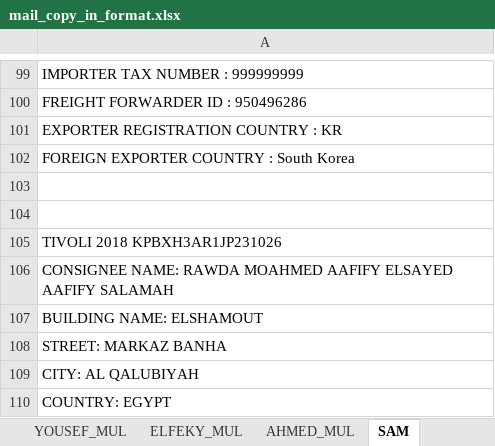
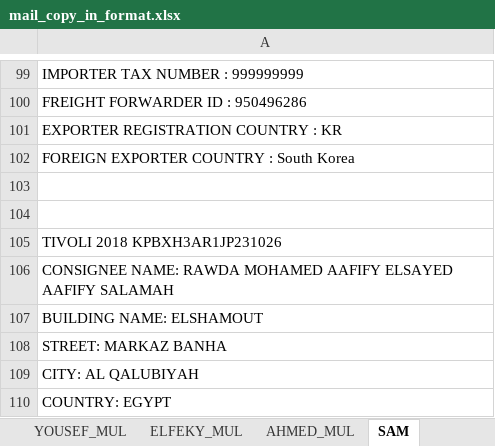
Before and after one commit to Jin-Kwon-Lee/CIG_SCRIPT, an Excel workbook: data/input_mail/mail_copy_in_format.xlsx, sheet SAM, drawn as a sheet; only a part is shown, gaps mark what is left out; values as stored, in another font and other column widths than the file's, no borders; the diff covers the shown part only; the diff names each change by its address in the sheet, - before the commit and + after, or states it on an @@ line.

```diff
--- a/data/input_mail/mail_copy_in_format.xlsx (sheet SAM)
+++ b/data/input_mail/mail_copy_in_format.xlsx (sheet SAM)
-A106: …NAME: RAWDA MOAHMED AAFIFY ELSAYED…
+A106: …NAME: RAWDA MOHAMED AAFIFY ELSAYED…
```
Also changed, not shown: 404 added rows elsewhere in this sheet, sheet AL_AMAL, sheet ELMONGY, sheet YOUSEF, sheet YOUSEF_MUL, other sheet tabs, 16 other files.
